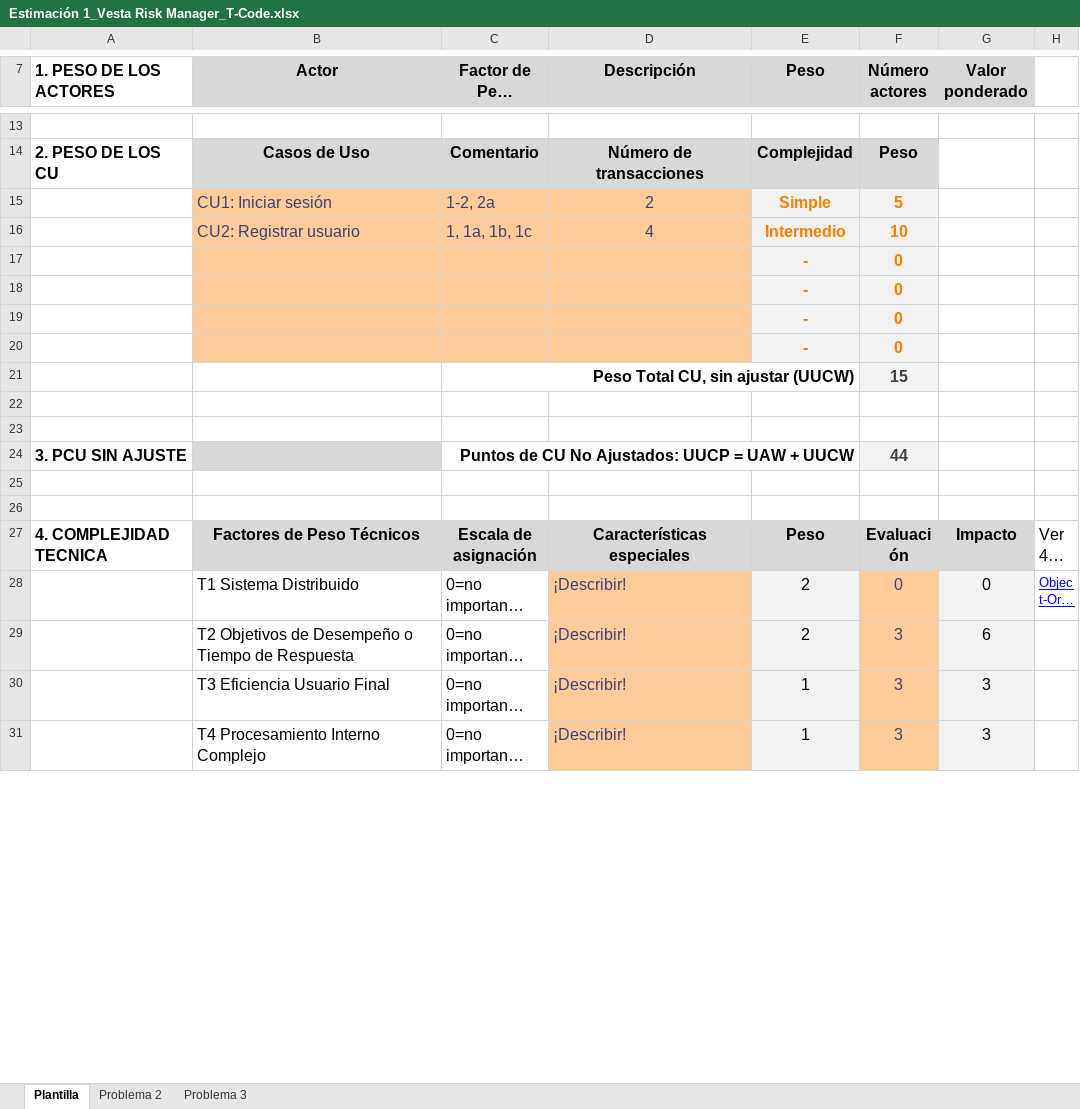
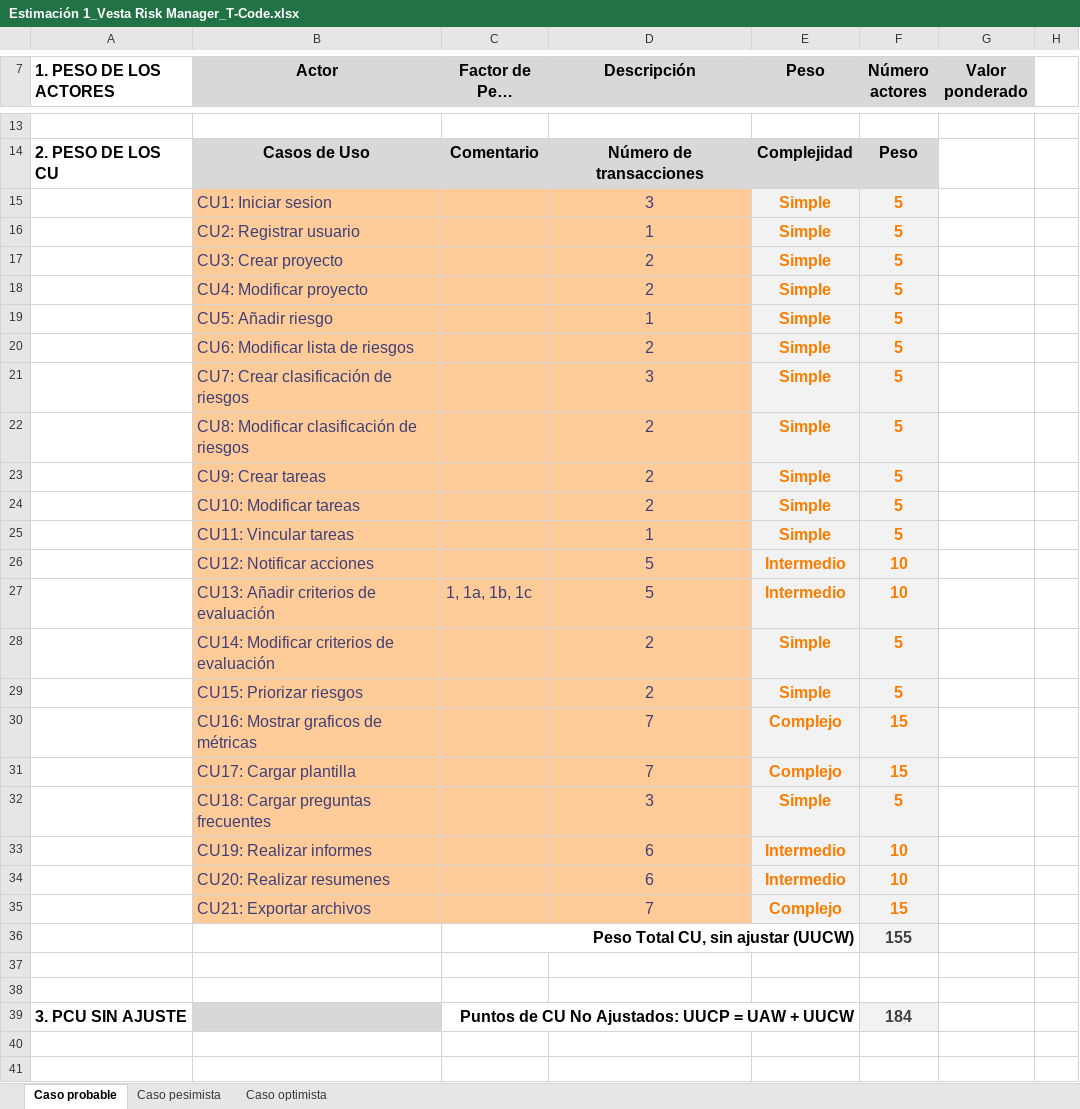
Before and after one commit to fxex/Vesta_Risk_Manager, an Excel workbook: Etapa de inicio/Estimacion/Estimación 1_Vesta Risk Manager_T-Code.xlsx, sheet Caso probable, drawn as a sheet; only a part is shown, gaps mark what is left out; the shorter side is filled out with more unchanged rows; long unchanged cells end in …; values as stored, in another font and other column widths than the file's, no borders; charts and pictures not drawn; removed rows and columns are numbered as before the commit, all else as after; the diff covers the shown part only; the diff names each change by its address in the sheet, - before the commit and + after, or states it on an @@ line.

```diff
--- a/Etapa de inicio/Estimacion/Estimación 1_Vesta Risk Manager_T-Code.xlsx (sheet Caso probable)
+++ b/Etapa de inicio/Estimacion/Estimación 1_Vesta Risk Manager_T-Code.xlsx (sheet Caso probable)
-sheet tab: Plantilla
+sheet tab: Caso probable
-sheet tab: Problema 2
-sheet tab: Problema 3
+sheet tab: Caso pesimista
+sheet tab: Caso optimista
+row 15:  | CU1: Iniciar sesion |  | 3 | Simple | 5
+row 16:  | CU2: Registrar usuario |  | 1 | Simple | 5
+row 17:  | CU3: Crear proyecto |  | 2 | Simple | 5
+row 18:  | CU4: Modificar proyecto |  | 2 | Simple | 5
+row 19:  | CU5: Añadir riesgo |  | 1 | Simple | 5
+row 20:  | CU6: Modificar lista de riesgos |  | 2 | Simple | 5
+row 21:  | CU7: Crear clasificación de riesgos |  | 3 | Simple | 5
+row 22:  | CU8: Modificar clasificación de riesgos |  | 2 | Simple | 5
+row 23:  | CU9: Crear tareas |  | 2 | Simple | 5
-B24 (Actor): CU1: Iniciar sesión
+B24 (Actor): CU10: Modificar tareas
-C24 (Factor de Peso Actores): 1-2, 2a
+C24 (Factor de Peso Actores): (empty)
+row 25:  | CU11: Vincular tareas |  | 1 | Simple | 5
+row 26:  | CU12: Notificar acciones |  | 5 | Intermedio | 10
-B27 (Actor): CU2: Registrar usuario
+B27 (Actor): CU13: Añadir criterios de evaluación
-D27 (Descripción): 4
+D27 (Descripción): 5
-row 17:  |  |  |  | - | 0
-row 18:  |  |  |  | - | 0
-row 19:  |  |  |  | - | 0
-row 20:  |  |  |  | - | 0
-row 21:  |  | Peso Total CU, sin ajustar (UUCW) |  |  | 15
+row 28:  | CU14: Modificar criterios de evaluación |  | 2 | Simple | 5
+row 29:  | CU15: Priorizar riesgos |  | 2 | Simple | 5
+row 30:  | CU16: Mostrar graficos de métricas |  | 7 | Complejo | 15
+row 31:  | CU17: Cargar plantilla |  | 7 | Complejo | 15
+row 32:  | CU18: Cargar preguntas frecuentes |  | 3 | Simple | 5
+row 33:  | CU19: Realizar informes |  | 6 | Intermedio | 10
+row 34:  | CU20: Realizar resumenes |  | 6 | Intermedio | 10
+row 35:  | CU21: Exportar archivos |  | 7 | Complejo | 15
+row 36:  |  | Peso Total CU, sin ajustar (UUCW) |  |  | 155
-F39 (Número actores): 44
+F39 (Número actores): 184
```
Also changed, not shown: 6 added rows, 6 removed rows and 22 edited cells elsewhere in this sheet, formulas that keep their value, charts or pictures, 1 other file.
